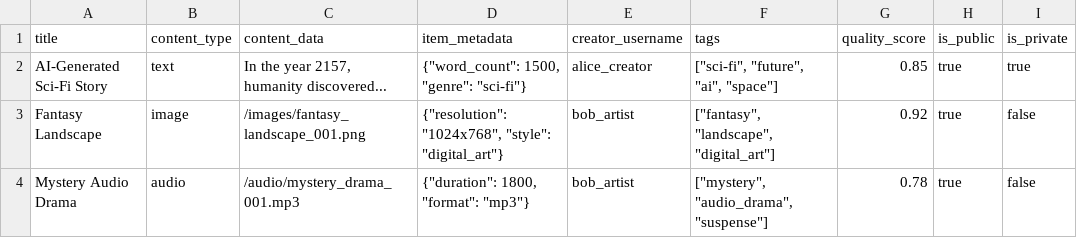
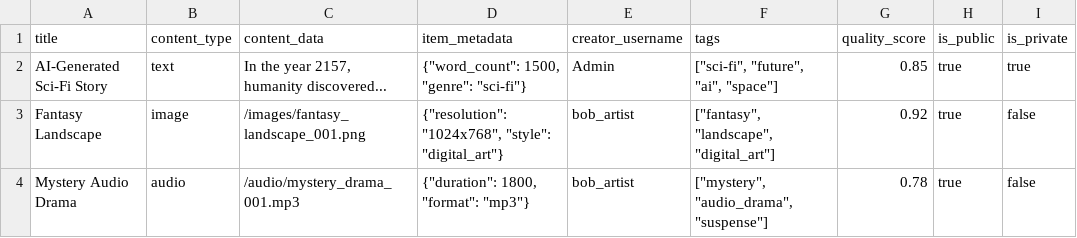
Before and after one commit to joeflack4/genonaut, a TSV file: io/input/init/demo_rdbms/content_items.tsv, drawn as a sheet.

```diff
--- a/io/input/init/demo_rdbms/content_items.tsv
+++ b/io/input/init/demo_rdbms/content_items.tsv
@@ -1,3 +1,3 @@
 title	content_type	content_data	item_metadata	creator_username	tags	quality_score	is_public	is_private
-AI-Generated Sci-Fi Story	text	In the year 2157, humanity discovered...	{"word_count": 1500, "genre": "sci-fi"}	alice_creator	["sci-fi", "future", "ai", "space"]	0.85	true	true
+AI-Generated Sci-Fi Story	text	In the year 2157, humanity discovered...	{"word_count": 1500, "genre": "sci-fi"}	Admin	["sci-fi", "future", "ai", "space"]	0.85	true	true
 Fantasy Landscape	image	/images/fantasy_landscape_001.png	{"resolution": "1024x768", "style": "digital_art"}	bob_artist	["fantasy", "landscape", "digital_art"]	0.92	true	false
```
Also changed, not shown: 9 other files.
